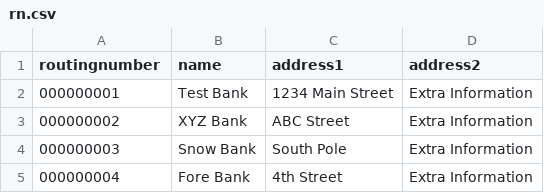
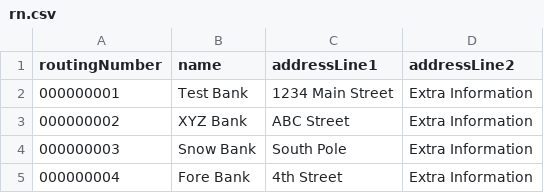
Before and after one commit to broswen/Bank, a CSV file: rn.csv, drawn as a sheet.

Commit message:
change test bank header

```diff
--- a/rn.csv
+++ b/rn.csv
@@ -1,2 +1,2 @@
-routingnumber,name,address1,address2
+routingNumber,name,addressLine1,addressLine2
 000000001,"Test Bank","1234 Main Street","Extra Information"
```
